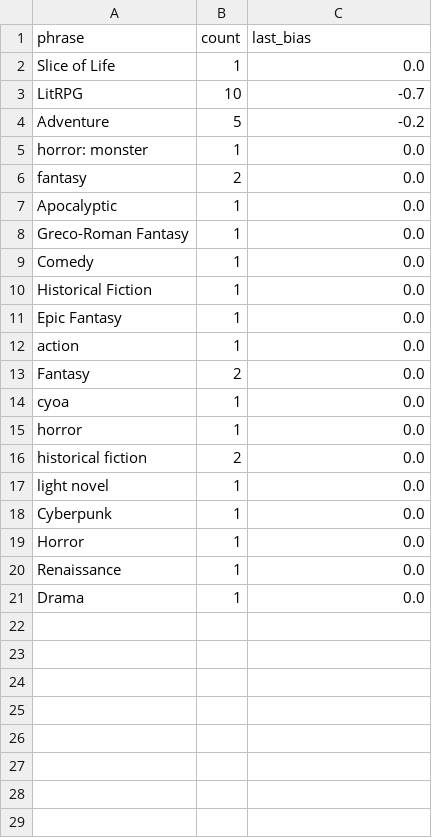
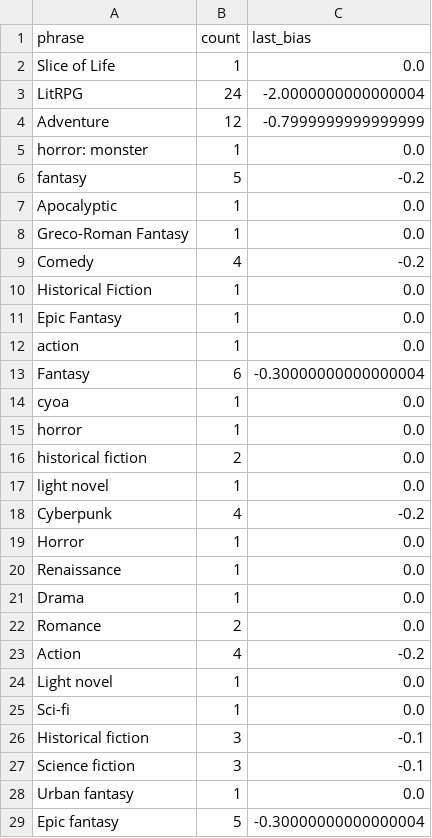
Before and after one commit to MWiechmann/nai_attg_tester, a CSV file: data/genre_clio_results.csv, drawn as a sheet; only a part is shown; the diff covers the shown part only.

```diff
--- a/data/genre_clio_results.csv
+++ b/data/genre_clio_results.csv
@@ -2,9 +2,9 @@ phrase,count,last_bias
 Slice of Life,1,0.0
-LitRPG,10,-0.7
-Adventure,5,-0.2
+LitRPG,24,-2.0000000000000004
+Adventure,12,-0.7999999999999999
 horror: monster,1,0.0
-fantasy,2,0.0
+fantasy,5,-0.2
 Apocalyptic,1,0.0
 Greco-Roman Fantasy,1,0.0
-Comedy,1,0.0
+Comedy,4,-0.2
 Historical Fiction,1,0.0
@@ -12,3 +12,3 @@ Epic Fantasy,1,0.0
 action,1,0.0
-Fantasy,2,0.0
+Fantasy,6,-0.30000000000000004
 cyoa,1,0.0
@@ -17,3 +17,3 @@ historical fiction,2,0.0
 light novel,1,0.0
-Cyberpunk,1,0.0
+Cyberpunk,4,-0.2
 Horror,1,0.0
@@ -21 +21,9 @@ Renaissance,1,0.0
 Drama,1,0.0
+Romance,2,0.0
+Action,4,-0.2
+Light novel,1,0.0
+Sci-fi,1,0.0
+Historical fiction,3,-0.1
+Science fiction,3,-0.1
+Urban fantasy,1,0.0
+Epic fantasy,5,-0.30000000000000004
```
Also changed, not shown: 2 added rows elsewhere in this file, data/genre_clio_run_info.csv, 11 other files.
